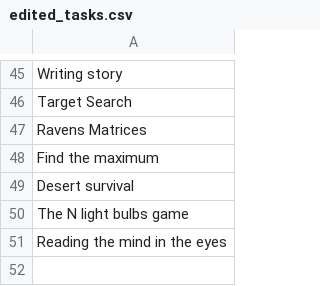
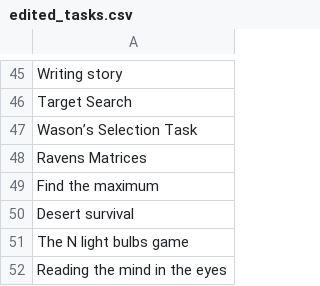
Before and after one commit to Watts-Lab/task-mapping, a CSV file: writeup to html pipeline/edited_tasks.csv, drawn as a sheet; only a part is shown, gaps mark what is left out; the diff names each change by its address in the sheet, - before the commit and + after, or states it on an @@ line.

```diff
--- a/writeup to html pipeline/edited_tasks.csv
+++ b/writeup to html pipeline/edited_tasks.csv
+row 47: Wason’s Selection Task
```
Also changed, not shown: writeup to html pipeline/html/task-htmls.csv.
